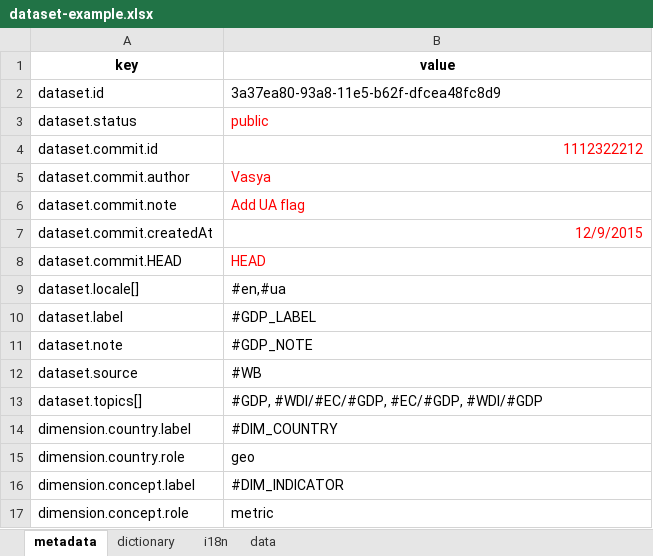
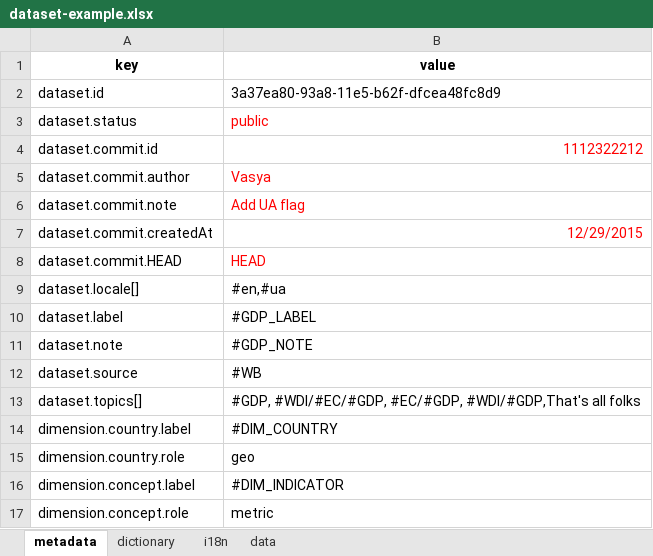
Before and after one commit to kpi-wdc/dj, an Excel workbook: wdc_libs/data-examples/dataset-example.xlsx, sheet metadata, drawn as a sheet; only a part is shown; values as stored, in another font and other column widths than the file's, no borders; the diff names each change by its address in the sheet, - before the commit and + after, or states it on an @@ line.

```diff
--- a/wdc_libs/data-examples/dataset-example.xlsx (sheet metadata)
+++ b/wdc_libs/data-examples/dataset-example.xlsx (sheet metadata)
-B7 (value): 12/9/2015
+B7 (value): 12/29/2015
-B13 (value): …#WDI/#EC/#GDP, #EC/#GDP, #WDI/#GDP
+B13 (value): …#WDI/#EC/#GDP, #EC/#GDP, #WDI/#GDP,That's all folks
```
Also changed, not shown: wdc_libs/data-examples/wdc_example.xlsx, 1 other file.
